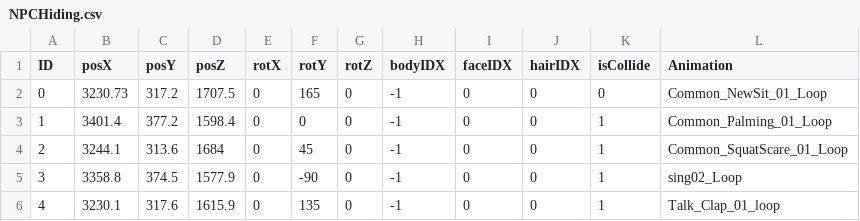
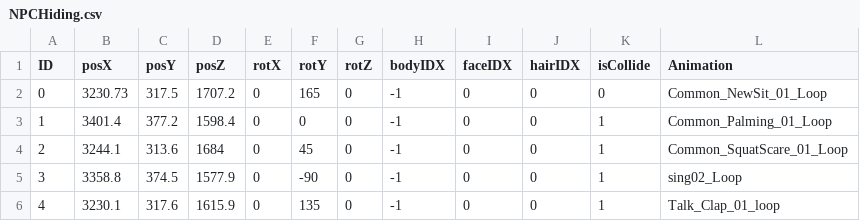
Before and after one commit to PJH1998/Wuthring-Wave-Final, a CSV file: Client/Bin/Resource/Data/NPCHiding.csv, drawn as a sheet.

```diff
--- a/Client/Bin/Resource/Data/NPCHiding.csv
+++ b/Client/Bin/Resource/Data/NPCHiding.csv
@@ -1,3 +1,3 @@
 ID,posX,posY,posZ,rotX,rotY,rotZ,bodyIDX,faceIDX,hairIDX,isCollide,Animation
-"0										",3230.73,317.2,1707.5,0,165,0,-1,0,0,0,Common_NewSit_01_Loop
+"0										",3230.73,317.5,1707.2,0,165,0,-1,0,0,0,Common_NewSit_01_Loop
 "1										",3401.4,377.2,1598.4,0,0,0,-1,0,0,1,Common_Palming_01_Loop
```
Also changed, not shown: 9 other files.
